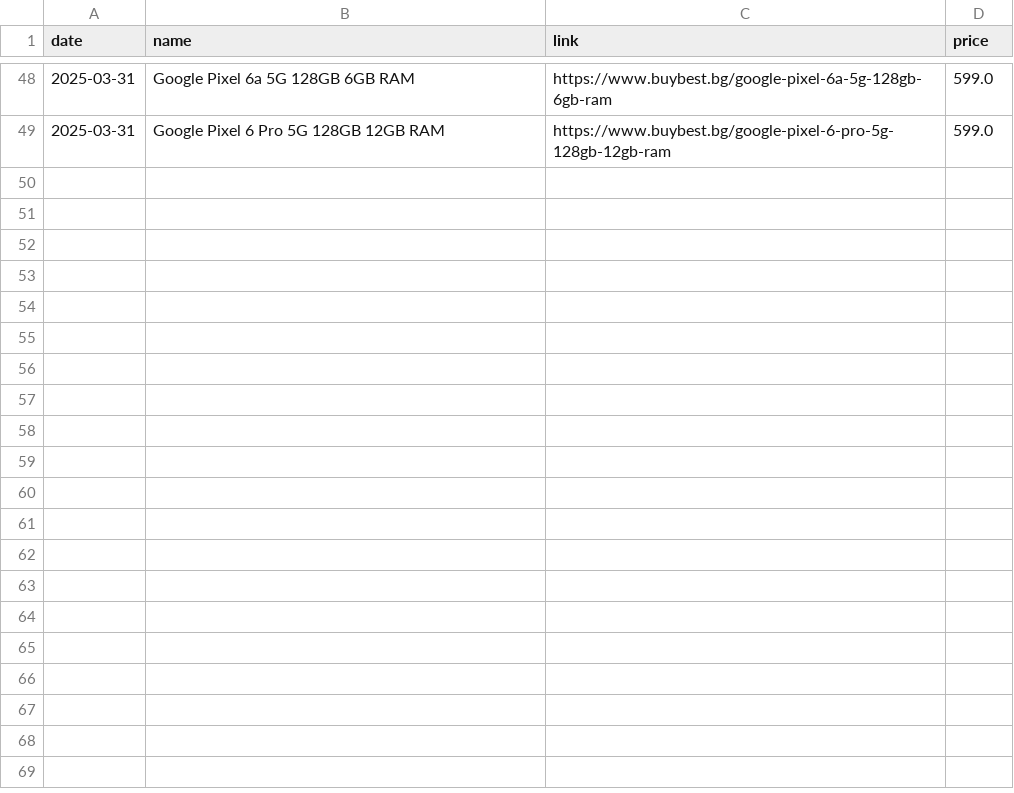
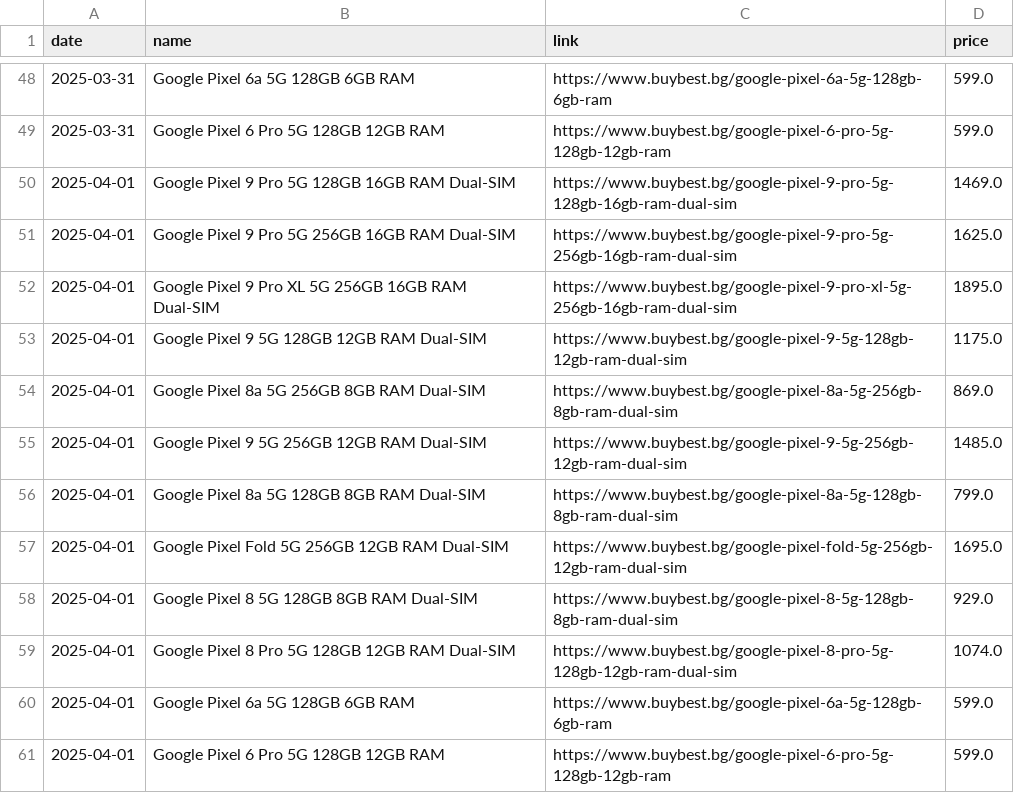
Before and after one commit to Yanislav-IV/pixel-prices, a CSV file: phone_prices.csv, drawn as a sheet; only a part is shown, gaps mark what is left out; the diff names each change by its address in the sheet, - before the commit and + after, or states it on an @@ line.

Commit message:
Update phone prices for 2025-04-01

```diff
--- a/phone_prices.csv
+++ b/phone_prices.csv
+row 50: 2025-04-01 | Google Pixel 9 Pro 5G 128GB 16GB RAM Dual-SIM | https://www.buybest.bg/google-pixel-9-pro-5g-128gb-16gb-ram-dual-sim | 1469.0
+row 51: 2025-04-01 | Google Pixel 9 Pro 5G 256GB 16GB RAM Dual-SIM | https://www.buybest.bg/google-pixel-9-pro-5g-256gb-16gb-ram-dual-sim | 1625.0
+row 52: 2025-04-01 | Google Pixel 9 Pro XL 5G 256GB 16GB RAM Dual-SIM | https://www.buybest.bg/google-pixel-9-pro-xl-5g-256gb-16gb-ram-dual-sim | 1895.0
+row 53: 2025-04-01 | Google Pixel 9 5G 128GB 12GB RAM Dual-SIM | https://www.buybest.bg/google-pixel-9-5g-128gb-12gb-ram-dual-sim | 1175.0
+row 54: 2025-04-01 | Google Pixel 8a 5G 256GB 8GB RAM Dual-SIM | https://www.buybest.bg/google-pixel-8a-5g-256gb-8gb-ram-dual-sim | 869.0
+row 55: 2025-04-01 | Google Pixel 9 5G 256GB 12GB RAM Dual-SIM | https://www.buybest.bg/google-pixel-9-5g-256gb-12gb-ram-dual-sim | 1485.0
+row 56: 2025-04-01 | Google Pixel 8a 5G 128GB 8GB RAM Dual-SIM | https://www.buybest.bg/google-pixel-8a-5g-128gb-8gb-ram-dual-sim | 799.0
+row 57: 2025-04-01 | Google Pixel Fold 5G 256GB 12GB RAM Dual-SIM | https://www.buybest.bg/google-pixel-fold-5g-256gb-12gb-ram-dual-sim | 1695.0
+row 58: 2025-04-01 | Google Pixel 8 5G 128GB 8GB RAM Dual-SIM | https://www.buybest.bg/google-pixel-8-5g-128gb-8gb-ram-dual-sim | 929.0
+row 59: 2025-04-01 | Google Pixel 8 Pro 5G 128GB 12GB RAM Dual-SIM | https://www.buybest.bg/google-pixel-8-pro-5g-128gb-12gb-ram-dual-sim | 1074.0
+row 60: 2025-04-01 | Google Pixel 6a 5G 128GB 6GB RAM | https://www.buybest.bg/google-pixel-6a-5g-128gb-6gb-ram | 599.0
+row 61: 2025-04-01 | Google Pixel 6 Pro 5G 128GB 12GB RAM | https://www.buybest.bg/google-pixel-6-pro-5g-128gb-12gb-ram | 599.0
```
